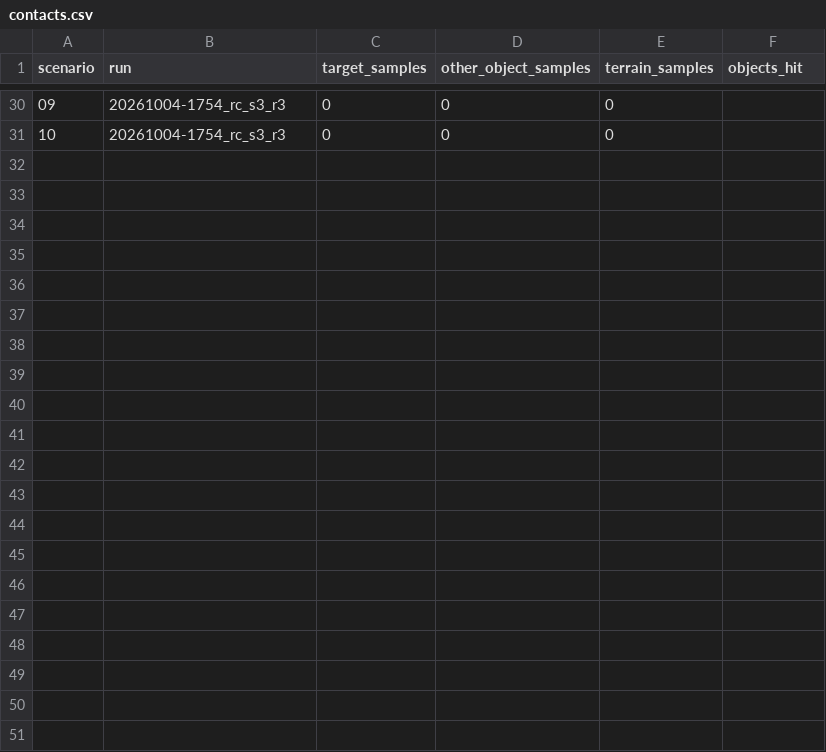
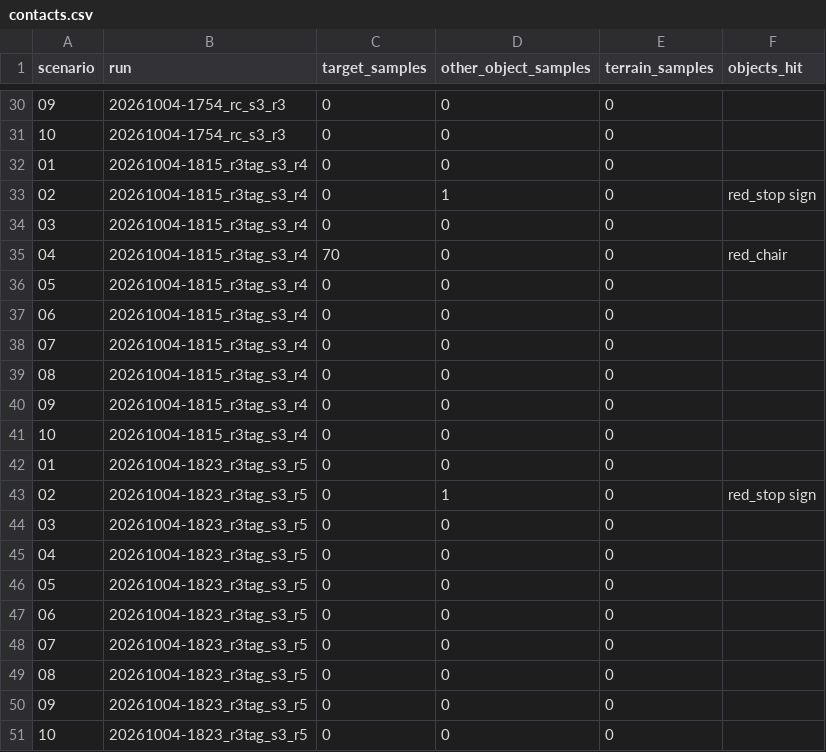
Before and after one commit to joshboo1019-coder/EE4705-mini_project, a CSV file: docs/report_assets/final/contacts.csv, drawn as a sheet; only a part is shown, gaps mark what is left out.

```diff
--- a/docs/report_assets/final/contacts.csv
+++ b/docs/report_assets/final/contacts.csv
@@ -31 +31,21 @@ scenario,run,target_samples,other_object_samples,terrain_samples,objects_hit
 10,20261004-1754_rc_s3_r3,0,0,0,
+01,20261004-1815_r3tag_s3_r4,0,0,0,
+02,20261004-1815_r3tag_s3_r4,0,1,0,red_stop sign
+03,20261004-1815_r3tag_s3_r4,0,0,0,
+04,20261004-1815_r3tag_s3_r4,70,0,0,red_chair
+05,20261004-1815_r3tag_s3_r4,0,0,0,
+06,20261004-1815_r3tag_s3_r4,0,0,0,
+07,20261004-1815_r3tag_s3_r4,0,0,0,
+08,20261004-1815_r3tag_s3_r4,0,0,0,
+09,20261004-1815_r3tag_s3_r4,0,0,0,
+10,20261004-1815_r3tag_s3_r4,0,0,0,
+01,20261004-1823_r3tag_s3_r5,0,0,0,
+02,20261004-1823_r3tag_s3_r5,0,1,0,red_stop sign
+03,20261004-1823_r3tag_s3_r5,0,0,0,
+04,20261004-1823_r3tag_s3_r5,0,0,0,
+05,20261004-1823_r3tag_s3_r5,0,0,0,
+06,20261004-1823_r3tag_s3_r5,0,0,0,
+07,20261004-1823_r3tag_s3_r5,0,0,0,
+08,20261004-1823_r3tag_s3_r5,0,0,0,
+09,20261004-1823_r3tag_s3_r5,0,0,0,
+10,20261004-1823_r3tag_s3_r5,0,0,0,
```
Also changed, not shown: docs/report_assets/final/s3_history.csv, docs/report_assets/final/s3_success_ci.csv, 11 other files.
